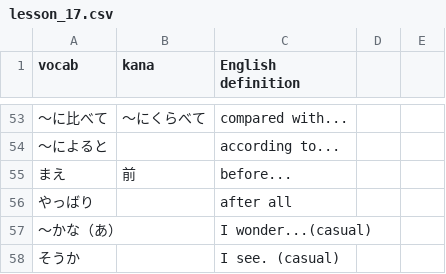
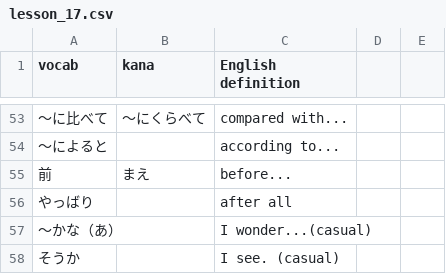
Before and after one commit to Musical-Instrument-PC/Genki-II-3rd-edition-vocab-practice, a CSV file: lesson_17.csv, drawn as a sheet; only a part is shown, gaps mark what is left out; removed rows and columns are numbered as before the commit, all else as after; the diff names each change by its address in the sheet, - before the commit and + after, or states it on an @@ line.

Commit message:
Update lesson_17.csv

```diff
--- a/lesson_17.csv
+++ b/lesson_17.csv
-row 55: まえ | 前 | before...
+row 55: 前 | まえ | before...
```
